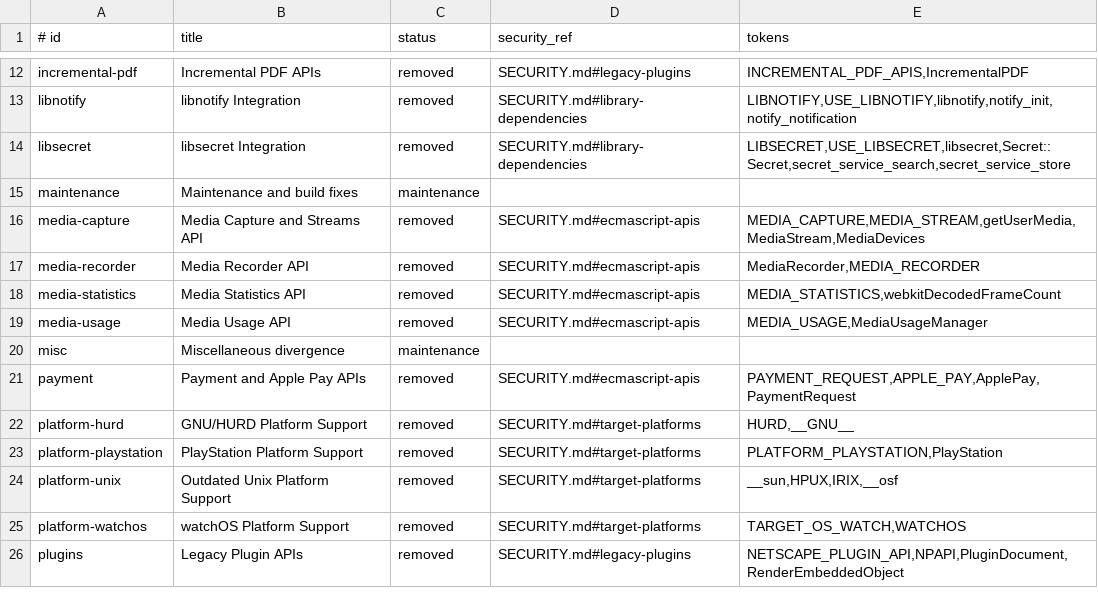
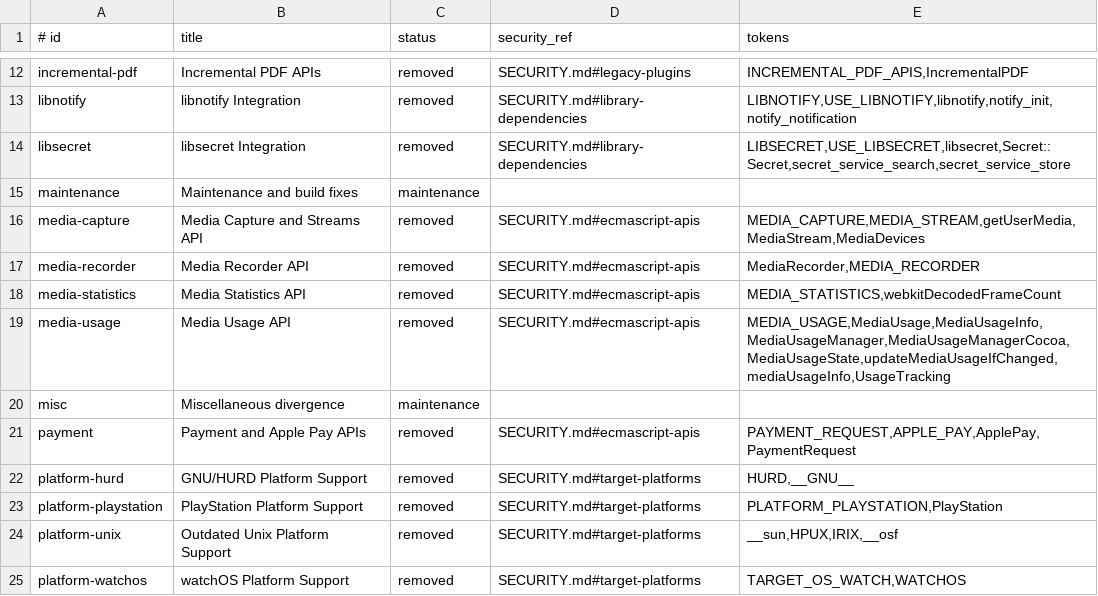
Before and after one commit to cookiengineer/retrokit, a TSV file: Helpers/upstreamcheck/manifest/features.tsv, drawn as a sheet; only a part is shown, gaps mark what is left out; the shorter side is filled out with more unchanged rows.

Commit message:
:unicorn: Remove Media Usage API

```diff
--- a/Helpers/upstreamcheck/manifest/features.tsv
+++ b/Helpers/upstreamcheck/manifest/features.tsv
@@ -18,3 +18,3 @@ media-recorder	Media Recorder API	removed	SECURITY.md#ecmascript-apis	MediaRecor
 media-statistics	Media Statistics API	removed	SECURITY.md#ecmascript-apis	MEDIA_STATISTICS,webkitDecodedFrameCount
-media-usage	Media Usage API	removed	SECURITY.md#ecmascript-apis	MEDIA_USAGE,MediaUsageManager
+media-usage	Media Usage API	removed	SECURITY.md#ecmascript-apis	MEDIA_USAGE,MediaUsage,MediaUsageInfo,MediaUsageManager,MediaUsageManagerCocoa,MediaUsageState,updateMediaUsageIfChanged,mediaUsageInfo,UsageTracking
 misc	Miscellaneous divergence	maintenance		
```
Also changed, not shown: 34 other files.
